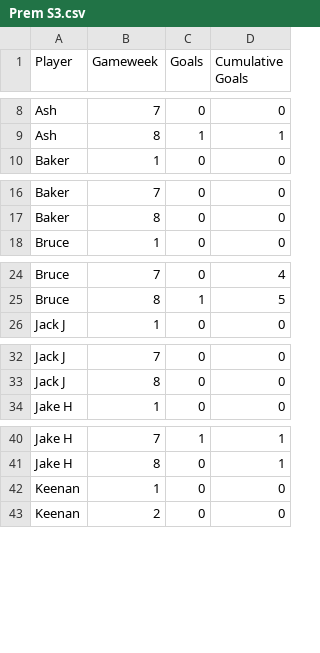
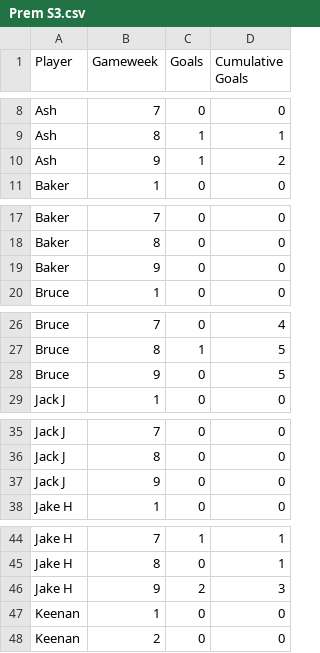
Before and after one commit to lewtip97/fives_app, a CSV file: data/team_stats/Prem S3.csv, drawn as a sheet; only a part is shown, gaps mark what is left out; the diff covers the shown part only.

```diff
--- a/data/team_stats/Prem S3.csv
+++ b/data/team_stats/Prem S3.csv
@@ -9,2 +9,3 @@ Ash,7,0,0
 Ash,8,1,1
+Ash,9,1,2
 Baker,1,0,0
@@ -17,2 +18,3 @@ Baker,7,0,0
 Baker,8,0,0
+Baker,9,0,0
 Bruce,1,0,0
@@ -25,2 +27,3 @@ Bruce,7,0,4
 Bruce,8,1,5
+Bruce,9,0,5
 Jack J,1,0,0
@@ -33,2 +36,3 @@ Jack J,7,0,0
 Jack J,8,0,0
+Jack J,9,0,0
 Jake H,1,0,0
@@ -41,2 +45,3 @@ Jake H,7,1,1
 Jake H,8,0,1
+Jake H,9,2,3
 Keenan,1,0,0
```
Also changed, not shown: 8 added rows elsewhere in this file, data/appearances_all.csv, data/goals_all.csv, 13 other files.
